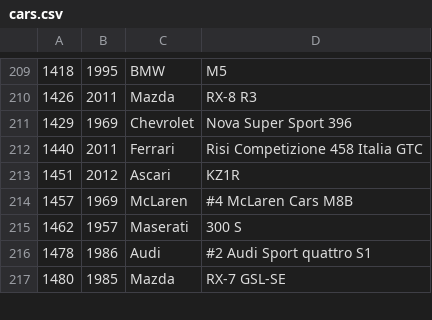
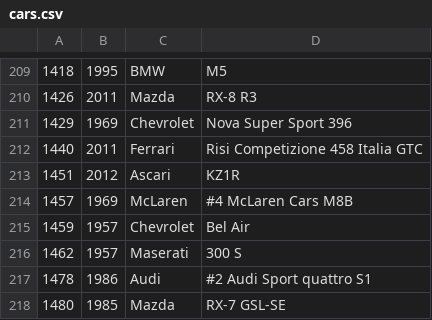
Before and after one commit to bluemanos/forza-motorsport-car-track-ordinal, a CSV file: fm8/cars.csv, drawn as a sheet; only a part is shown, gaps mark what is left out; the diff names each change by its address in the sheet, - before the commit and + after, or states it on an @@ line.

Commit message:
Chevrolet Bel Air

```diff
--- a/fm8/cars.csv
+++ b/fm8/cars.csv
+row 215: 1459 | 1957 | Chevrolet | Bel Air
```
Also changed, not shown: 2 other files.
